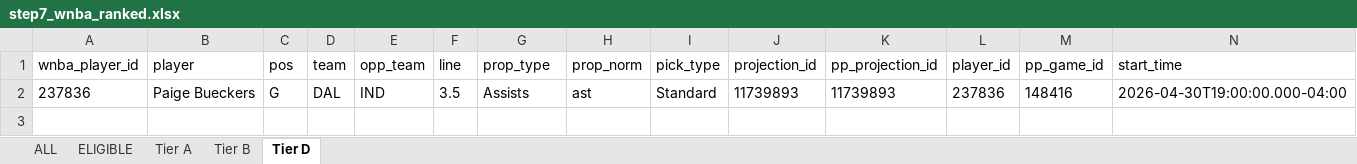
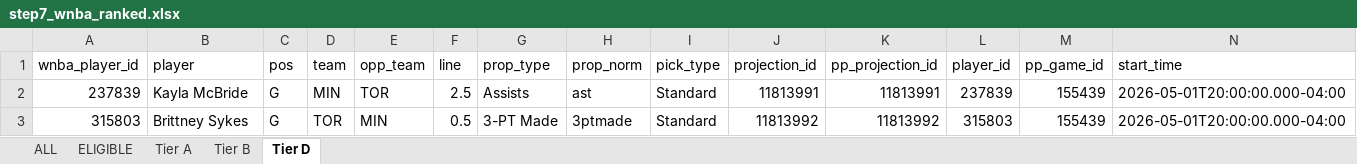
Before and after one commit to halekevi/nba-pipelines, an Excel workbook: WNBA/step7_wnba_ranked.xlsx, sheet Tier D, drawn as a sheet; only a part is shown; values as stored, in another font and other column widths than the file's, no borders; removed rows and columns are numbered as before the commit, all else as after; rows hold the shown columns only; the diff names each change by its address in the sheet, - before the commit and + after, or states it on an @@ line.

```diff
--- a/WNBA/step7_wnba_ranked.xlsx (sheet Tier D)
+++ b/WNBA/step7_wnba_ranked.xlsx (sheet Tier D)
-row 2: 237836 | Paige Bueckers | G | DAL | IND | 3.5 | Assists | ast | Standard | 11739893 | 11739893 | 237836 | 148416 | 2026-04-30T19:00:00.000-04:00
+row 2: 237839 | Kayla McBride | G | MIN | TOR | 2.5 | Assists | ast | Standard | 11813991 | 11813991 | 237839 | 155439 | 2026-05-01T20:00:00.000-04:00
+row 3: 315803 | Brittney Sykes | G | TOR | MIN | 0.5 | 3-PT Made | 3ptmade | Standard | 11813992 | 11813992 | 315803 | 155439 | 2026-05-01T20:00:00.000-04:00
```
Also changed, not shown: sheet ALL, sheet ELIGIBLE, sheet Tier A, sheet Tier B, NHL/outputs/step7_nhl_ranked.xlsx, NHL/outputs/step8_nhl_direction_clean.xlsx, 24 other files.
